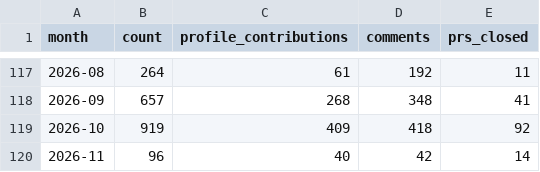
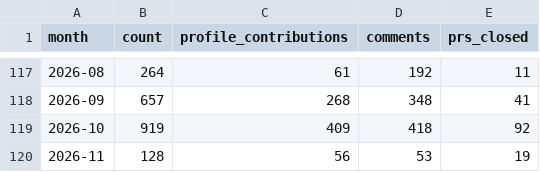
Before and after one commit to MrMarciaOng/github-contribution-chart, a CSV file: output/github-activity.csv, drawn as a sheet; only a part is shown, gaps mark what is left out.

```diff
--- a/output/github-activity.csv
+++ b/output/github-activity.csv
@@ -119,2 +119,2 @@ month,count,profile_contributions,comments,prs_closed
 2026-10,919,409,418,92
-2026-11,96,40,42,14
+2026-11,128,56,53,19
```
Also changed, not shown: output/github-commits-ytd.csv, output/github-contributions-ytd.csv, 17 other files.
